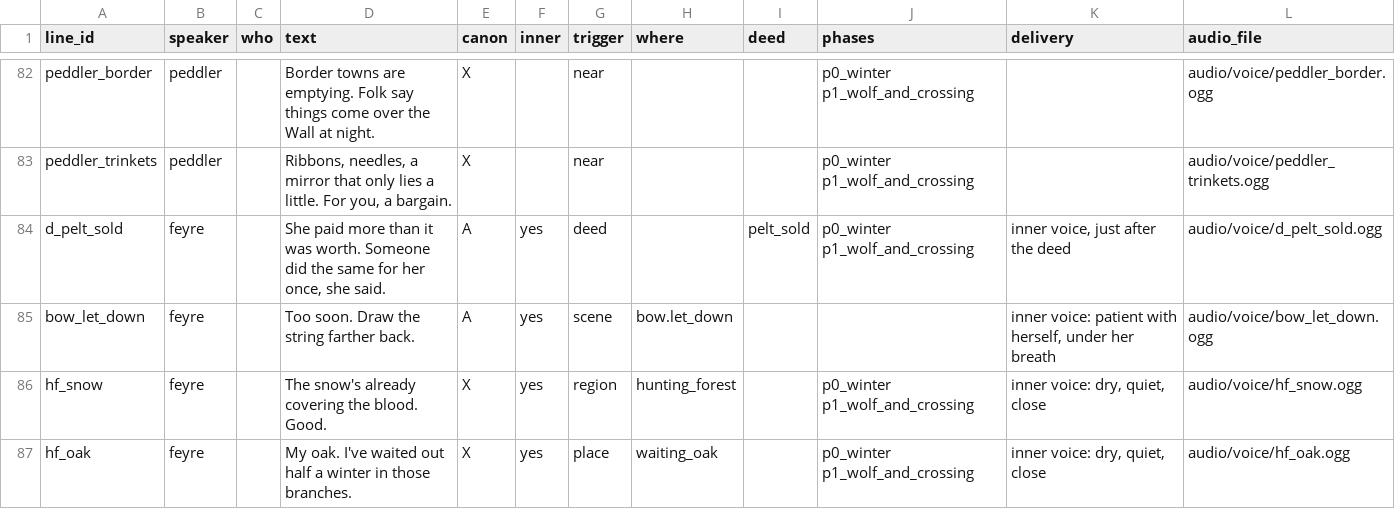
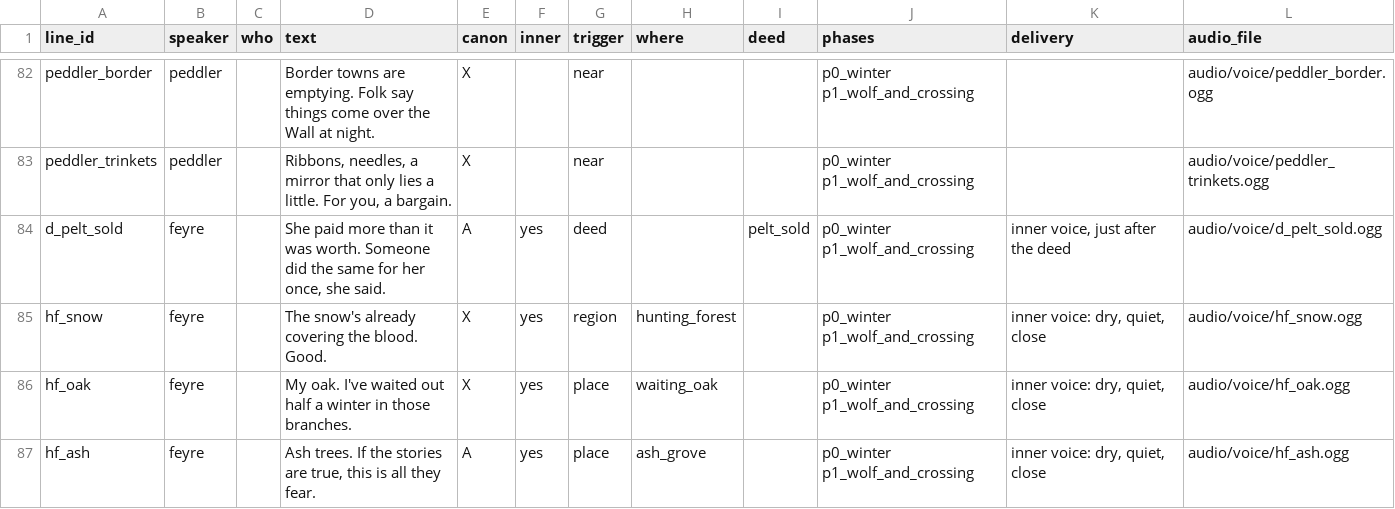
Before and after one commit to claudiasellers/acotar-game, a CSV file: data/dialogue/sheet/line_sheet.csv, drawn as a sheet; only a part is shown, gaps mark what is left out; the shorter side is filled out with more unchanged rows; the diff names each change by its address in the sheet, - before the commit and + after, or states it on an @@ line.

```diff
--- a/data/dialogue/sheet/line_sheet.csv
+++ b/data/dialogue/sheet/line_sheet.csv
-row 85: bow_let_down | feyre |  | Too soon. Draw the string farther back. | A | yes | scene | bow.let_down |  |  | inner voice: patient with herself, under her breath | audio/voice/bow_let_down.ogg
```
Also changed, not shown: 27 other files.
